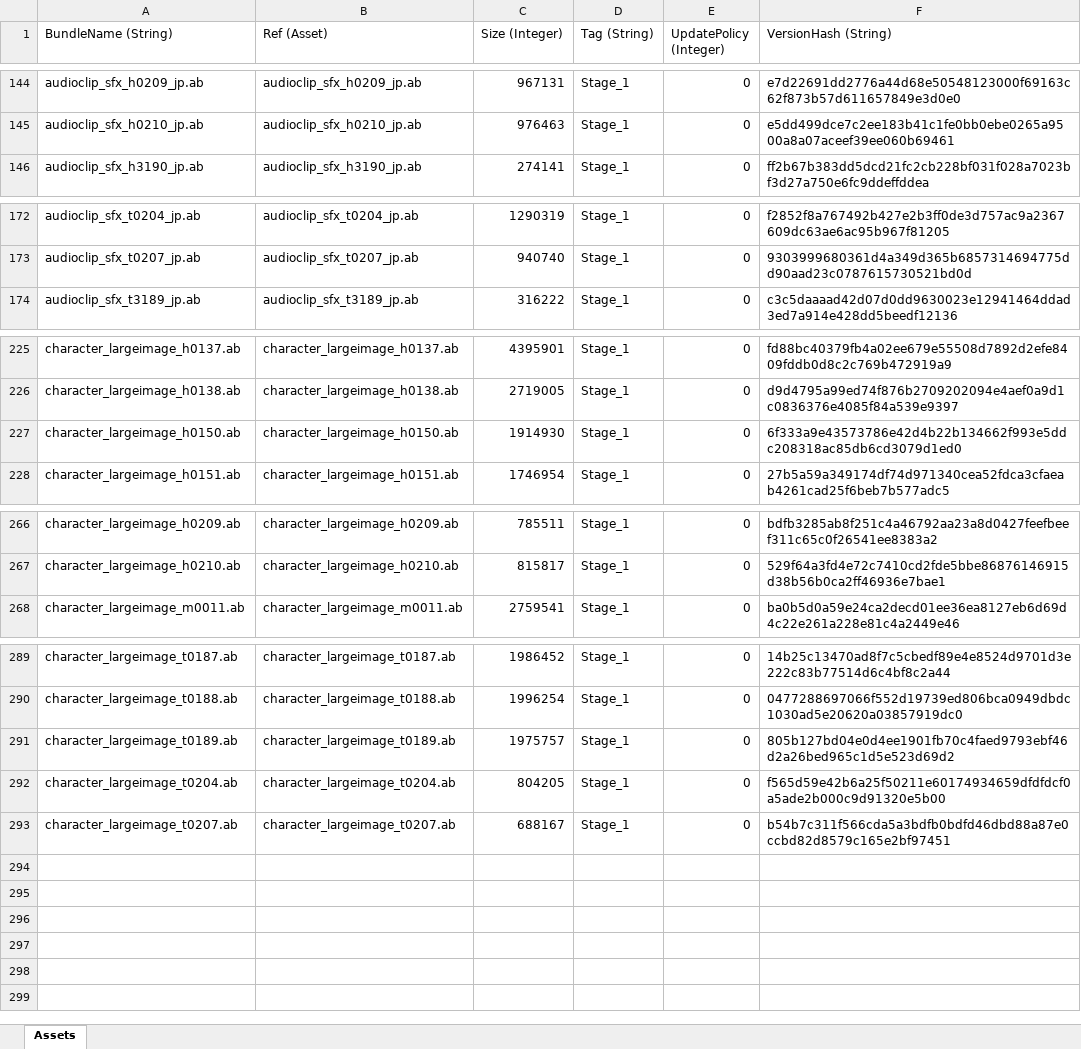
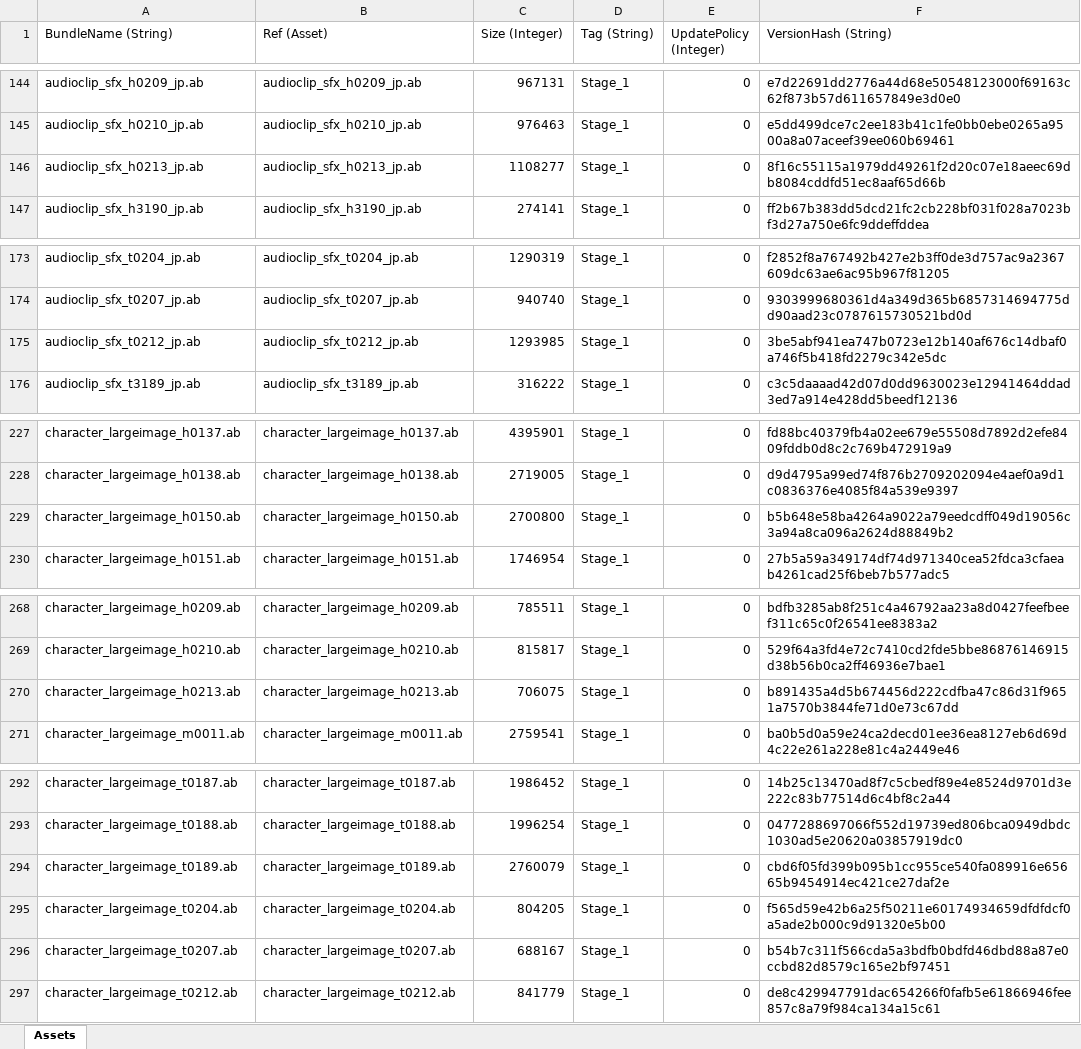
Before and after one commit to stu43005/sdorica-wiki-bot, an Excel workbook: client_gamedata/androidExp.xlsx, sheet Assets, drawn as a sheet; only a part is shown, gaps mark what is left out; values as stored, in another font and other column widths than the file's, no borders; addresses are those after the commit; the diff names each change by its address in the sheet, - before the commit and + after, or states it on an @@ line.

```diff
--- a/client_gamedata/androidExp.xlsx (sheet Assets)
+++ b/client_gamedata/androidExp.xlsx (sheet Assets)
+row 146: audioclip_sfx_h0213_jp.ab | audioclip_sfx_h0213_jp.ab | 1108277 | Stage_1 | 0 | 8f16c55115a1979dd49261f2d20c07e18aeec69db8084cddfd51ec8aaf65d66b
+row 175: audioclip_sfx_t0212_jp.ab | audioclip_sfx_t0212_jp.ab | 1293985 | Stage_1 | 0 | 3be5abf941ea747b0723e12b140af676c14dbaf0a746f5b418fd2279c342e5dc
-C229 (Size (Integer)): 1914930
+C229 (Size (Integer)): 2700800
-F229 (VersionHash (String)): 6f333a9e43573786e42d4b22b134662f993e5ddc208318ac85db6cd3079d1ed0
+F229 (VersionHash (String)): b5b648e58ba4264a9022a79eedcdff049d19056c3a94a8ca096a2624d88849b2
+row 270: character_largeimage_h0213.ab | character_largeimage_h0213.ab | 706075 | Stage_1 | 0 | b891435a4d5b674456d222cdfba47c86d31f9651a7570b3844fe71d0e73c67dd
-C294 (Size (Integer)): 1975757
+C294 (Size (Integer)): 2760079
-F294 (VersionHash (String)): 805b127bd04e0d4ee1901fb70c4faed9793ebf46d2a26bed965c1d5e523d69d2
+F294 (VersionHash (String)): cbd6f05fd399b095b1cc955ce540fa089916e65665b9454914ec421ce27daf2e
+row 297: character_largeimage_t0212.ab | character_largeimage_t0212.ab | 841779 | Stage_1 | 0 | de8c429947791dac654266f0fafb5e61866946fee857c8a79f984ca134a15c61
```
Also changed, not shown: client_gamedata/charAssets.xlsx, 18 other files.
